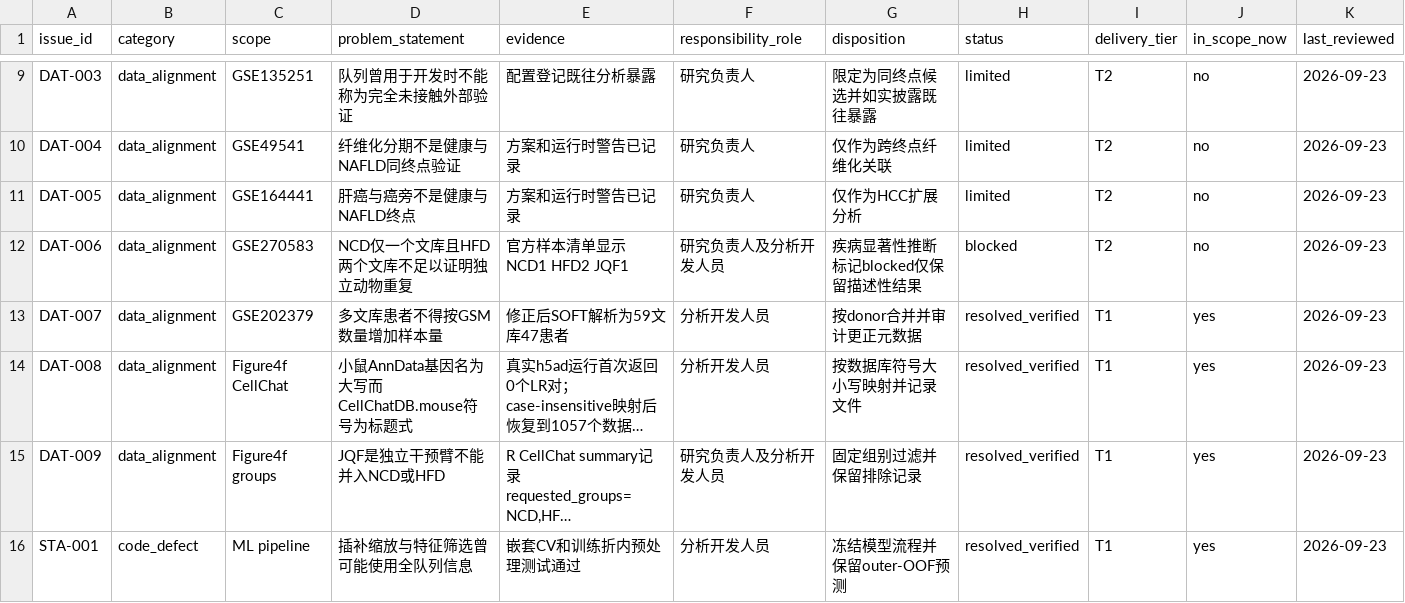
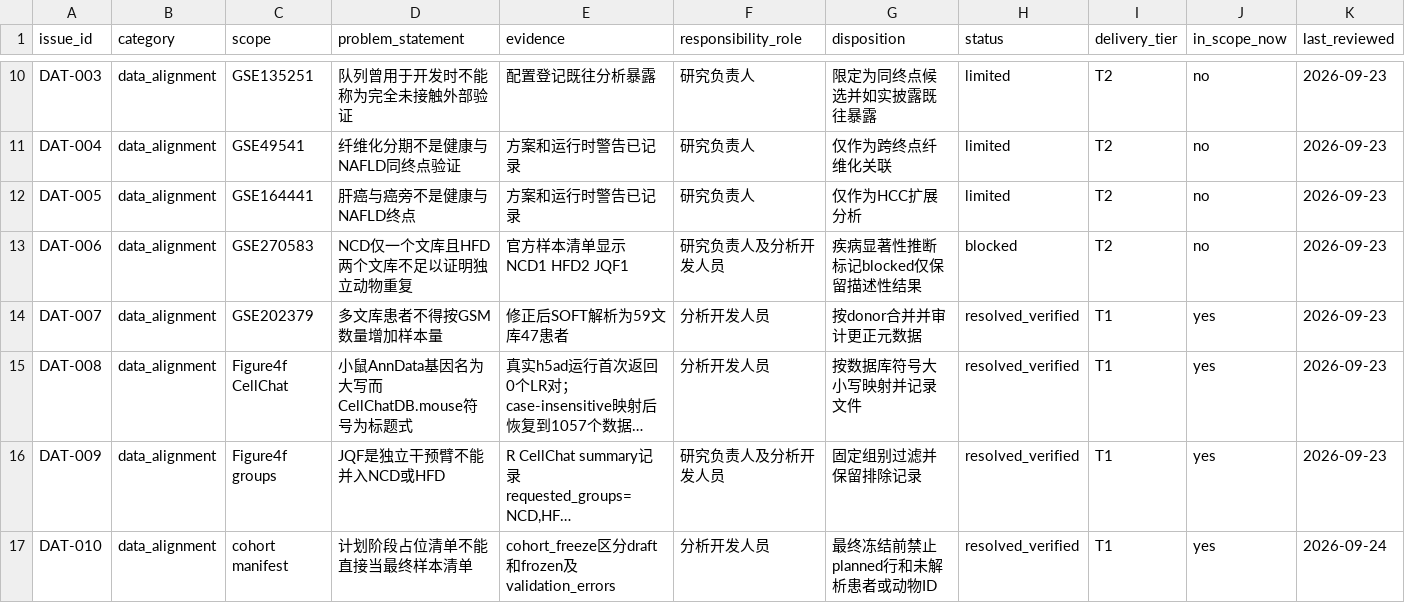
Before and after one commit to Qlty666/Cell-analysis, a CSV file: config/experiment_plan_one_issue_register.csv, drawn as a sheet; only a part is shown, gaps mark what is left out; the shorter side is filled out with more unchanged rows; long unchanged cells end in …; the diff covers the shown part only; the diff names each change by its address in the sheet, - before the commit and + after, or states it on an @@ line.

Commit message:
feat: freeze cohort donor mappings and authorizations

```diff
--- a/config/experiment_plan_one_issue_register.csv
+++ b/config/experiment_plan_one_issue_register.csv
+row 17: DAT-010 | data_alignment | cohort manifest | 计划阶段占位清单不能直接当最终样本清单 | cohort_freeze区分draft和frozen及validation_errors | 分析开发人员 | 最终冻结前禁止planned行和未解析患者或动物ID | resolved_verified | T1 | yes | 2026-09-24
```
Also changed, not shown: 4 added rows elsewhere in this file, 9 other files.
